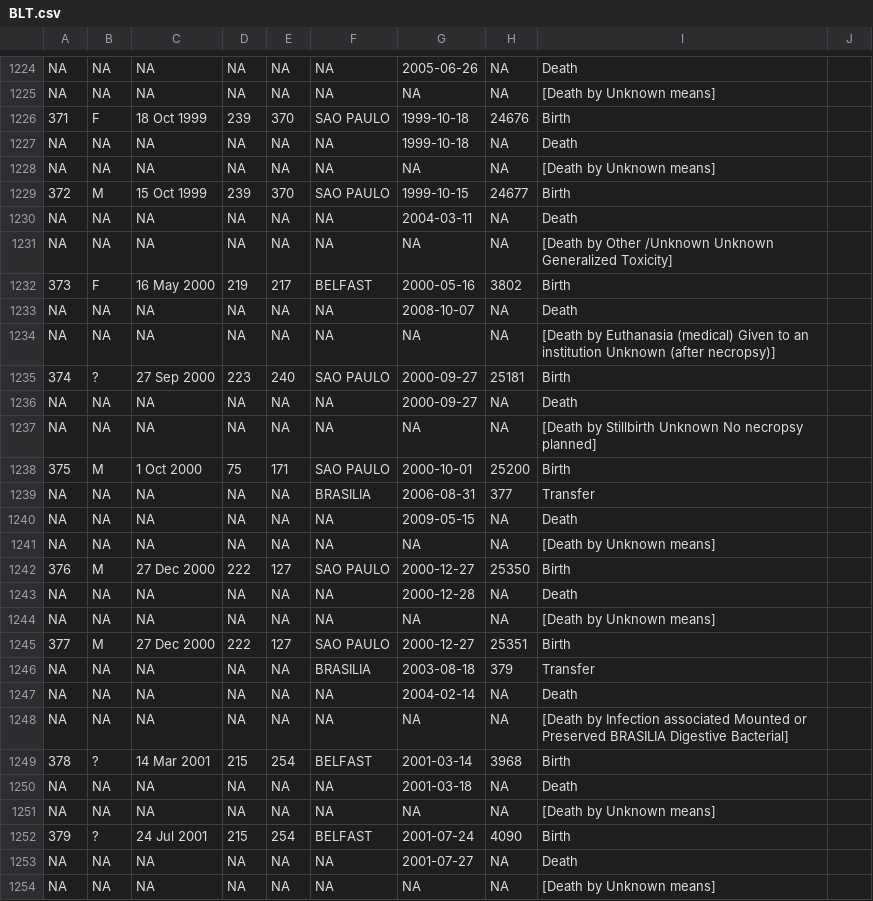
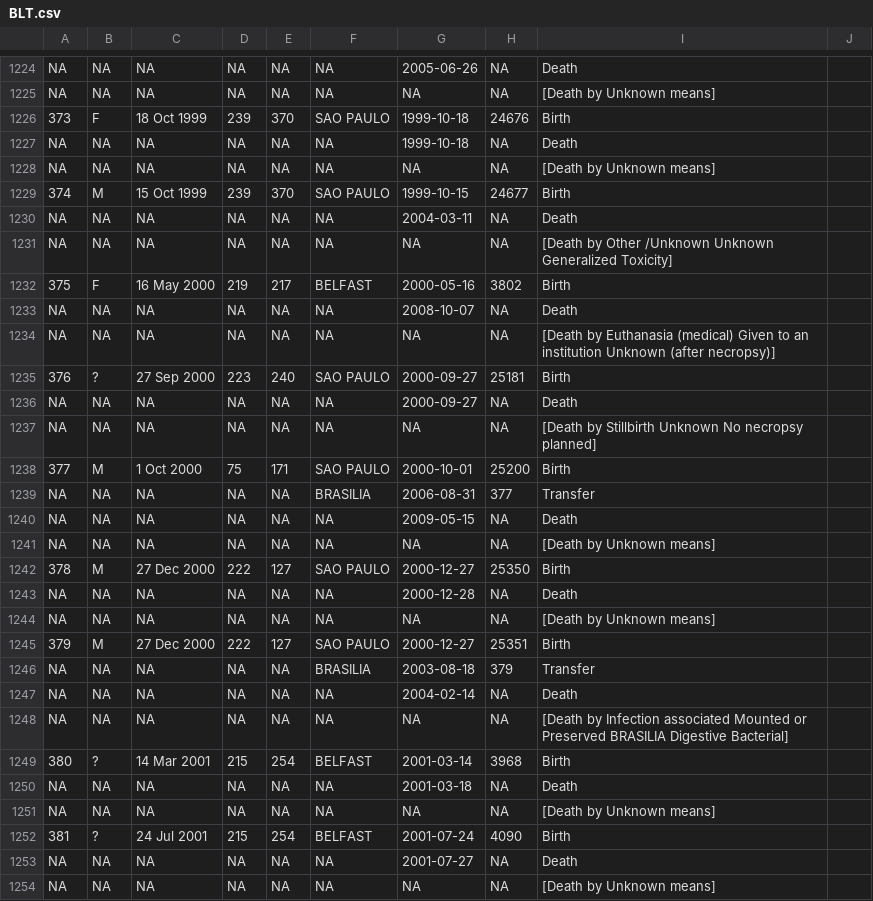
Before and after one commit to wesllews/LabBMC, a CSV file: Dados/BLT.csv, drawn as a sheet; only a part is shown, gaps mark what is left out; the diff covers the shown part only; the diff names each change by its address in the sheet, - before the commit and + after, or states it on an @@ line.

```diff
--- a/Dados/BLT.csv
+++ b/Dados/BLT.csv
-A1226: 371
+A1226: 373
-A1229: 372
+A1229: 374
-A1232: 373
+A1232: 375
-A1235: 374
+A1235: 376
-A1238: 375
+A1238: 377
-A1242: 376
+A1242: 378
-A1245: 377
+A1245: 379
-A1249: 378
+A1249: 380
-A1252: 379
+A1252: 381
```
Also changed, not shown: 129 edited cells elsewhere in this file, 2 other files.
